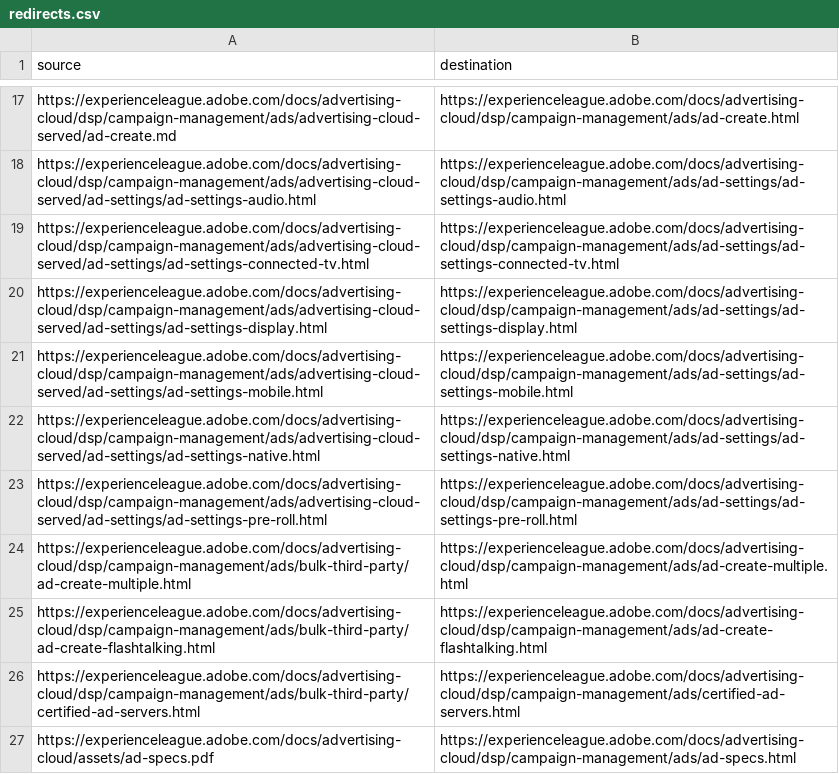
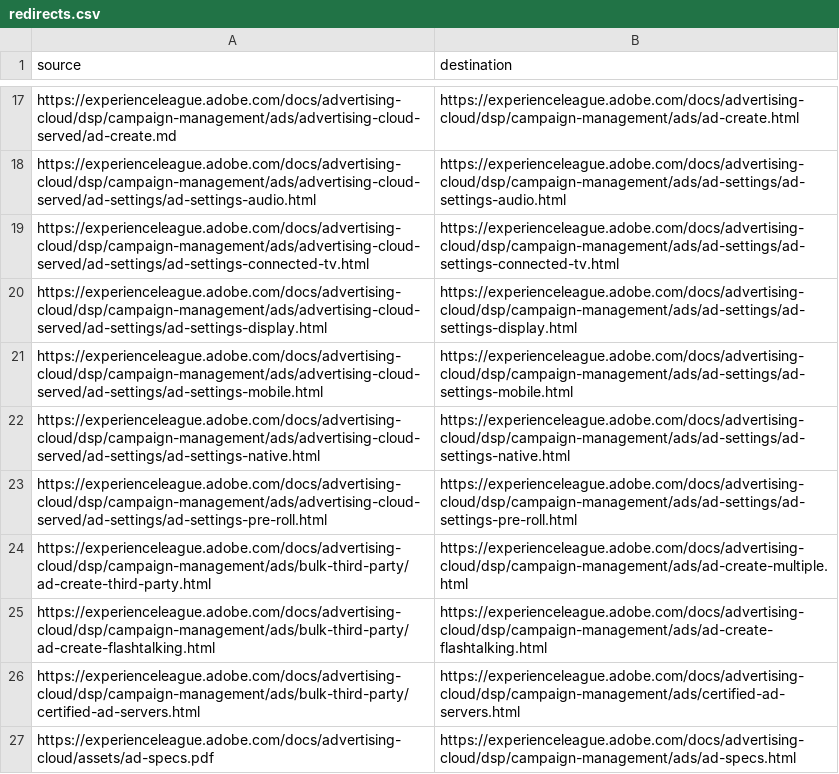
Before and after one commit to isabella232/advertising-cloud.de-DE, a CSV file: redirects.csv, drawn as a sheet; only a part is shown, gaps mark what is left out.

Commit message:
Synced non localizable files from repo .

```diff
--- a/redirects.csv
+++ b/redirects.csv
@@ -23,3 +23,3 @@ https://experienceleague.adobe.com/docs/advertising-cloud/dsp/campaign-managemen
 https://experienceleague.adobe.com/docs/advertising-cloud/dsp/campaign-management/ads/advertising-cloud-served/ad-settings/ad-settings-pre-roll.html,https://experienceleague.adobe.com/docs/advertising-cloud/dsp/campaign-management/ads/ad-settings/ad-settings-pre-roll.html
-https://experienceleague.adobe.com/docs/advertising-cloud/dsp/campaign-management/ads/bulk-third-party/ad-create-multiple.html,https://experienceleague.adobe.com/docs/advertising-cloud/dsp/campaign-management/ads/ad-create-multiple.html
+https://experienceleague.adobe.com/docs/advertising-cloud/dsp/campaign-management/ads/bulk-third-party/ad-create-third-party.html,https://experienceleague.adobe.com/docs/advertising-cloud/dsp/campaign-management/ads/ad-create-multiple.html
 https://experienceleague.adobe.com/docs/advertising-cloud/dsp/campaign-management/ads/bulk-third-party/ad-create-flashtalking.html,https://experienceleague.adobe.com/docs/advertising-cloud/dsp/campaign-management/ads/ad-create-flashtalking.html
```
